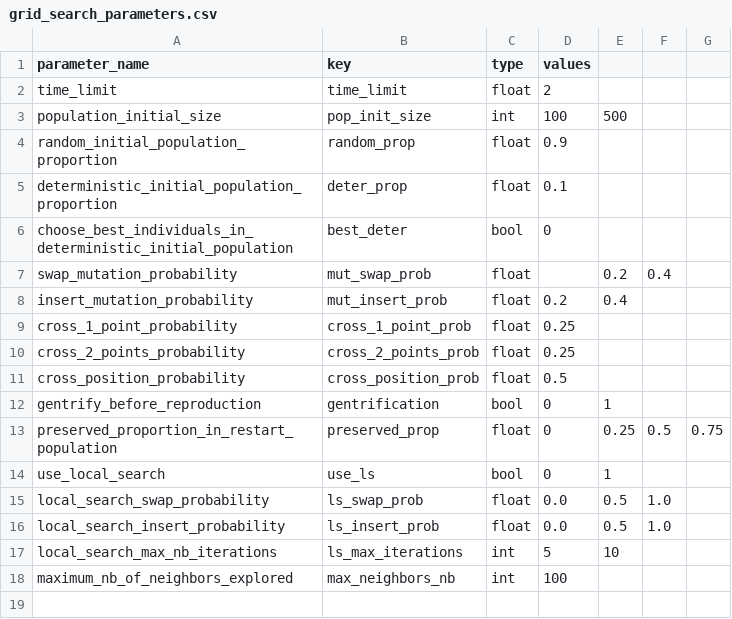
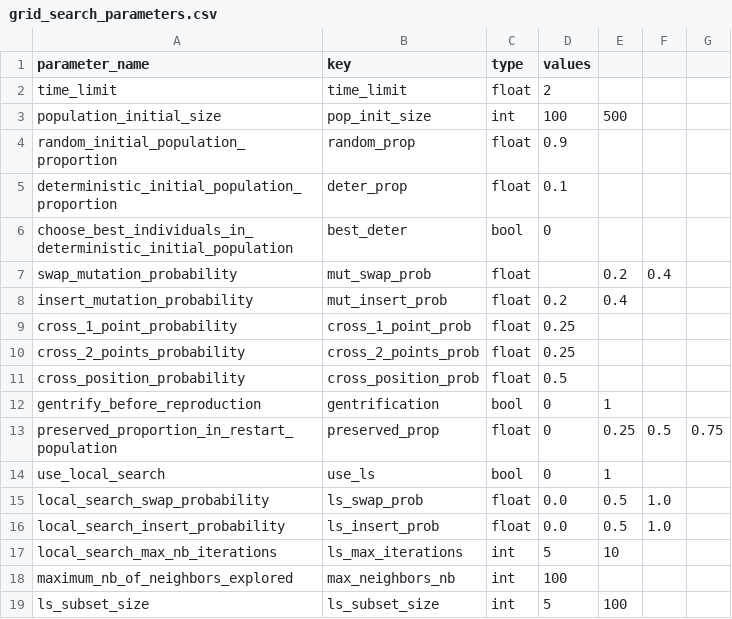
Before and after one commit to varasterix/RO_Vie, a CSV file: res/grid_search_parameters.csv, drawn as a sheet.

Commit message:
grid search parameters and test ls

```diff
--- a/res/grid_search_parameters.csv
+++ b/res/grid_search_parameters.csv
@@ -18 +18,2 @@ local_search_max_nb_iterations;ls_max_iterations;int;5;10;;;;;;;;;
 maximum_nb_of_neighbors_explored;max_neighbors_nb;int;100;;;;;;;;;;
+ls_subset_size;ls_subset_size;int;5;100;;;;;;;;;
```
Also changed, not shown: 1 other file.
